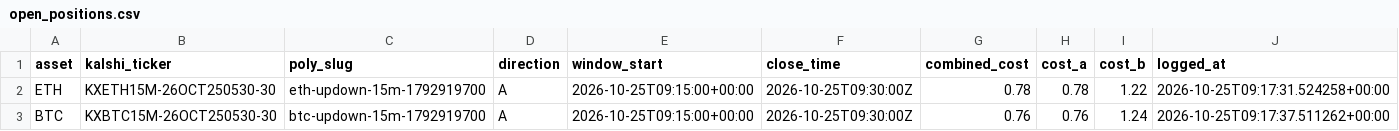
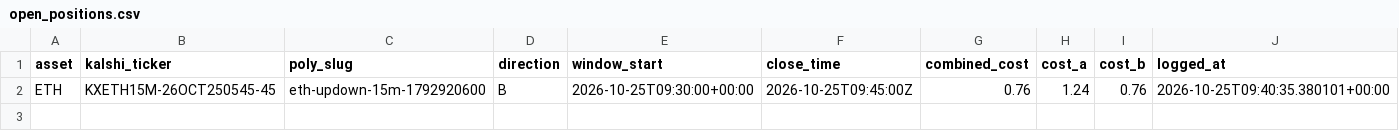
Before and after one commit to Prinxe-crypto/reference-gap-bot-v2, a CSV file: open_positions.csv, drawn as a sheet.

```diff
--- a/open_positions.csv
+++ b/open_positions.csv
@@ -1,3 +1,2 @@
 asset,kalshi_ticker,poly_slug,direction,window_start,close_time,combined_cost,cost_a,cost_b,logged_at
-ETH,KXETH15M-26OCT250530-30,eth-updown-15m-1792919700,A,2026-10-25T09:15:00+00:00,2026-10-25T09:30:00Z,0.78,0.78,1.22,2026-10-25T09:17:31.524258+00:00
-BTC,KXBTC15M-26OCT250530-30,btc-updown-15m-1792919700,A,2026-10-25T09:15:00+00:00,2026-10-25T09:30:00Z,0.76,0.76,1.24,2026-10-25T09:17:37.511262+00:00
+ETH,KXETH15M-26OCT250545-45,eth-updown-15m-1792920600,B,2026-10-25T09:30:00+00:00,2026-10-25T09:45:00Z,0.76,1.24,0.76,2026-10-25T09:40:35.380101+00:00
```
Also changed, not shown: 1 other file.
